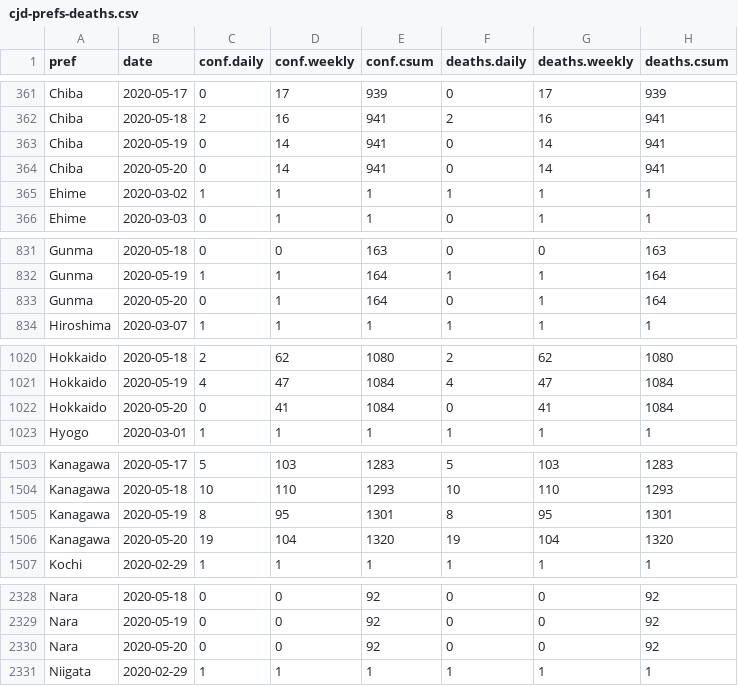
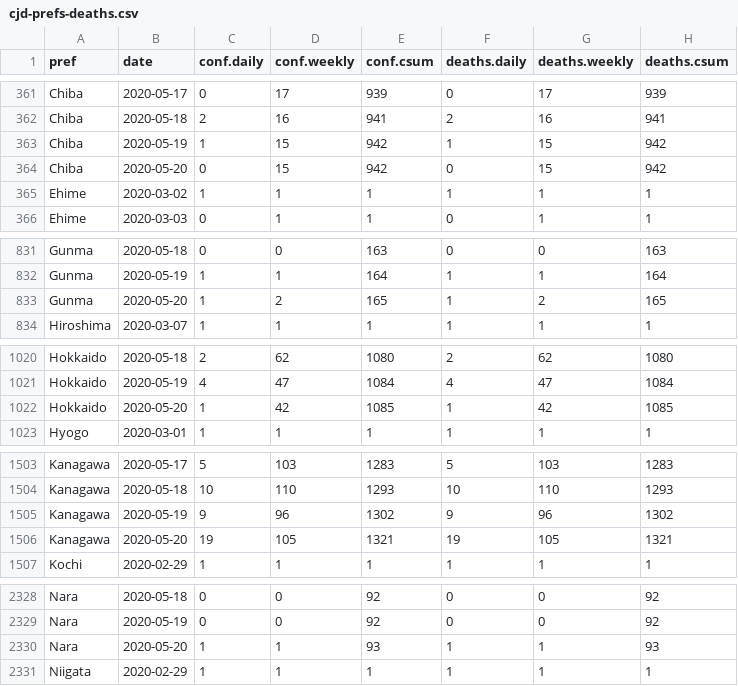
Before and after one commit to graphy-covidjp/xgraphy-covidjp.github.io, a CSV file: csv/cjd-prefs-deaths.csv, drawn as a sheet; only a part is shown, gaps mark what is left out; the diff covers the shown part only.

```diff
--- a/csv/cjd-prefs-deaths.csv
+++ b/csv/cjd-prefs-deaths.csv
@@ -362,4 +362,4 @@ Chiba,2020-05-17,0,17,939,0,17,939
 Chiba,2020-05-18,2,16,941,2,16,941
-Chiba,2020-05-19,0,14,941,0,14,941
-Chiba,2020-05-20,0,14,941,0,14,941
+Chiba,2020-05-19,1,15,942,1,15,942
+Chiba,2020-05-20,0,15,942,0,15,942
 Ehime,2020-03-02,1,1,1,1,1,1
@@ -832,3 +832,3 @@ Gunma,2020-05-18,0,0,163,0,0,163
 Gunma,2020-05-19,1,1,164,1,1,164
-Gunma,2020-05-20,0,1,164,0,1,164
+Gunma,2020-05-20,1,2,165,1,2,165
 Hiroshima,2020-03-07,1,1,1,1,1,1
@@ -1021,3 +1021,3 @@ Hokkaido,2020-05-18,2,62,1080,2,62,1080
 Hokkaido,2020-05-19,4,47,1084,4,47,1084
-Hokkaido,2020-05-20,0,41,1084,0,41,1084
+Hokkaido,2020-05-20,1,42,1085,1,42,1085
 Hyogo,2020-03-01,1,1,1,1,1,1
@@ -1504,4 +1504,4 @@ Kanagawa,2020-05-17,5,103,1283,5,103,1283
 Kanagawa,2020-05-18,10,110,1293,10,110,1293
-Kanagawa,2020-05-19,8,95,1301,8,95,1301
-Kanagawa,2020-05-20,19,104,1320,19,104,1320
+Kanagawa,2020-05-19,9,96,1302,9,96,1302
+Kanagawa,2020-05-20,19,105,1321,19,105,1321
 Kochi,2020-02-29,1,1,1,1,1,1
@@ -2329,3 +2329,3 @@ Nara,2020-05-18,0,0,92,0,0,92
 Nara,2020-05-19,0,0,92,0,0,92
-Nara,2020-05-20,0,0,92,0,0,92
+Nara,2020-05-20,1,1,93,1,1,93
 Niigata,2020-02-29,1,1,1,1,1,1
```
Also changed, not shown: 2 added rows and 2 removed rows elsewhere in this file, 50 other files.
